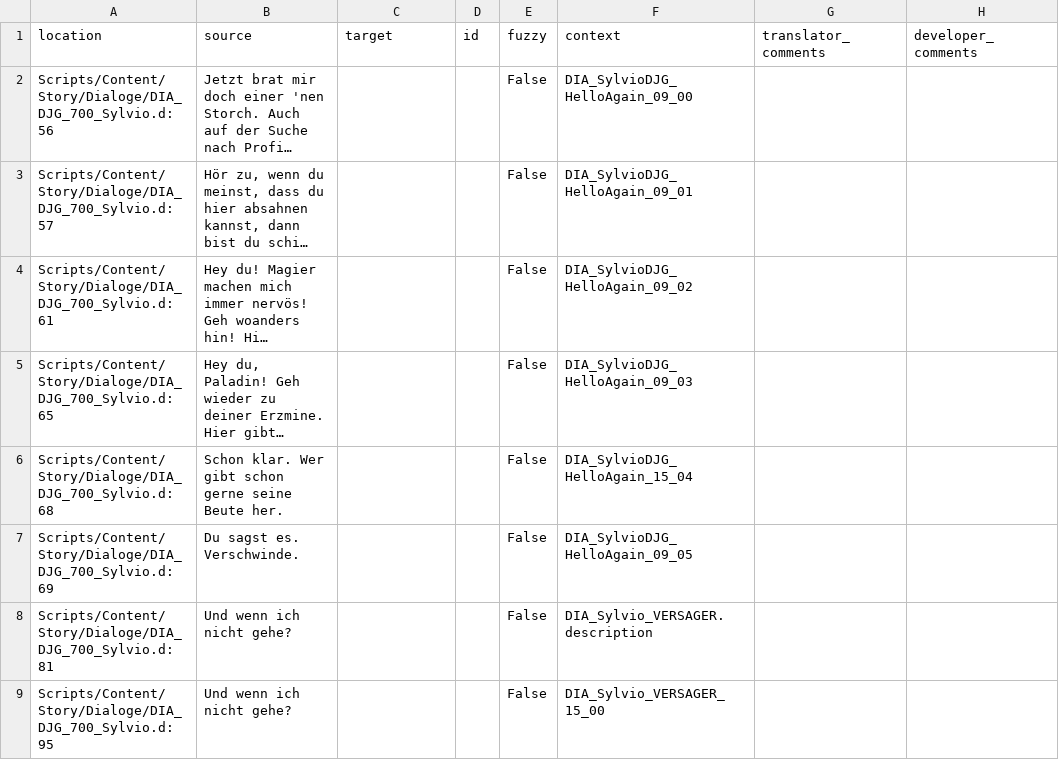
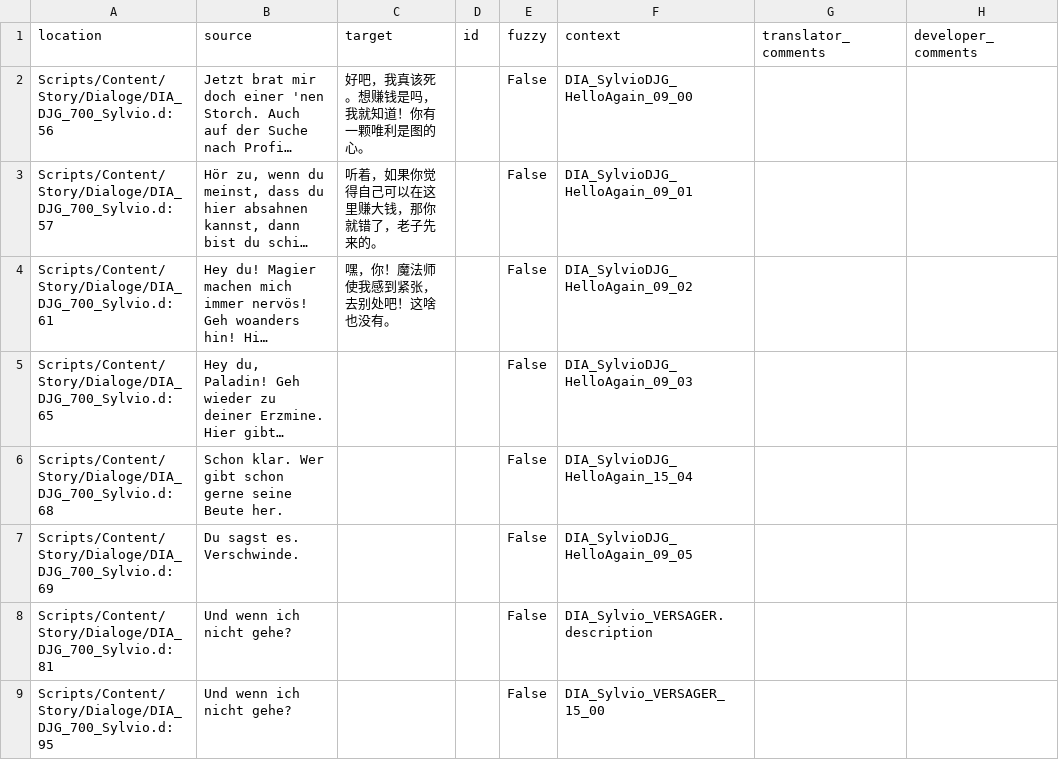
Before and after one commit to auronen/Gothic-2-localization, a CSV file: .translations/zh_Hans/Dia_DJG.csv, drawn as a sheet; only a part is shown; long unchanged cells end in …; the diff names each change by its address in the sheet, - before the commit and + after, or states it on an @@ line.

Commit message:
Translated using Weblate (Chinese (Simplified))
Currently translated at 0.2% (3 of 1015 strings)

Translation: Gothic 2: Night of the Raven/Dia_DJG
Translate-URL: http://weblate.cokoliv.eu/projects/gothic-2-night-of-the-raven/dia_djg/zh_Hans/

```diff
--- a/.translations/zh_Hans/Dia_DJG.csv
+++ b/.translations/zh_Hans/Dia_DJG.csv
-C2 (target): (empty)
+C2 (target): 好吧，我真该死。想赚钱是吗，我就知道！你有一颗唯利是图的心。
-C3 (target): (empty)
+C3 (target): 听着，如果你觉得自己可以在这里赚大钱，那你就错了，老子先来的。
-C4 (target): (empty)
+C4 (target): 嘿，你！魔法师使我感到紧张，去别处吧！这啥也没有。
```
